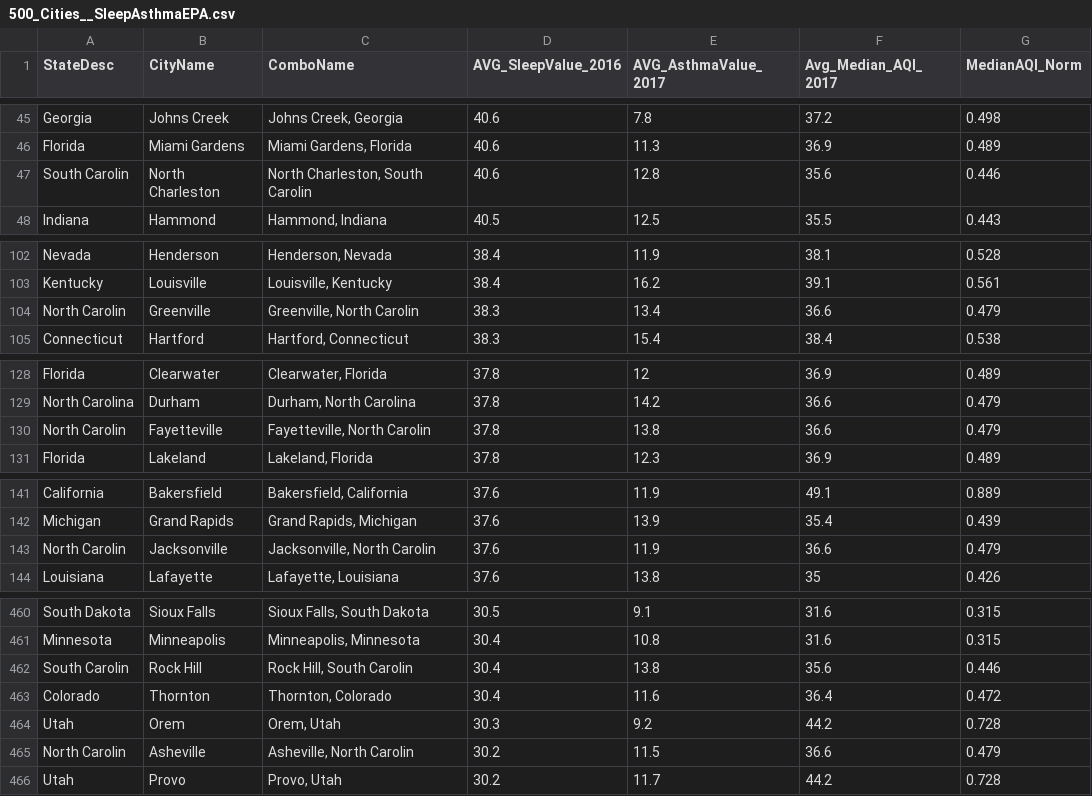
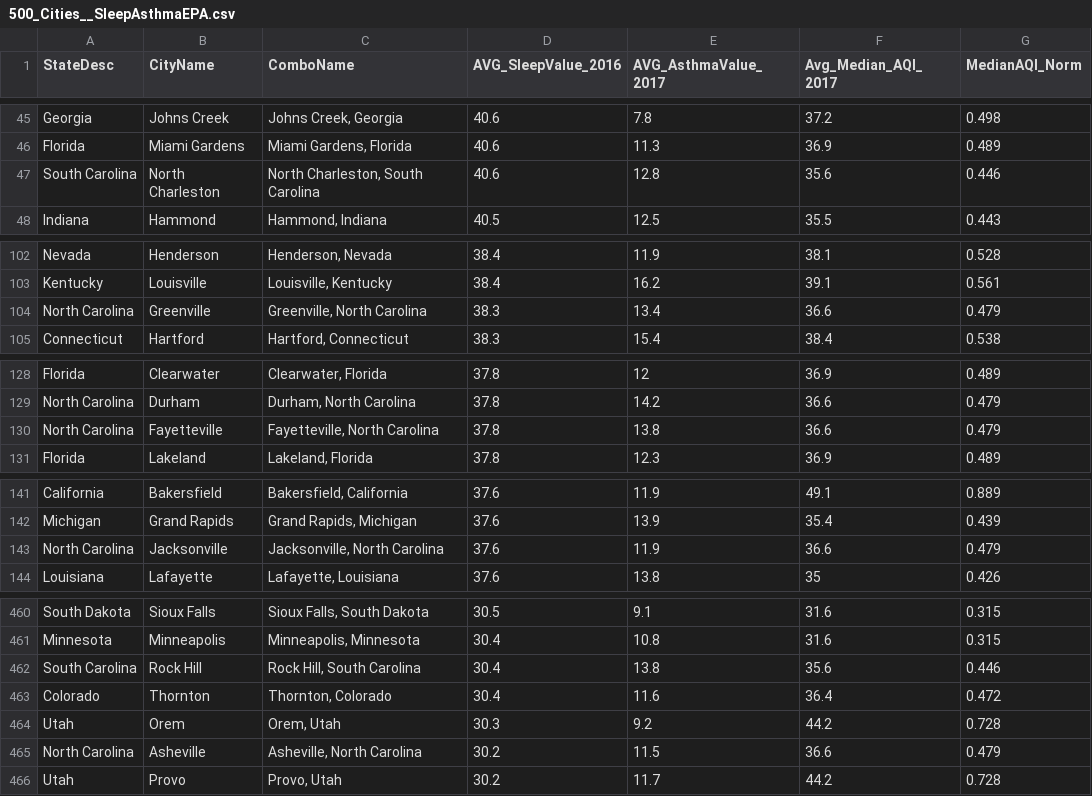
Before and after one commit to amandersonyou/ClimateSleepThesis, a CSV file: Data/500_Cities/500_Cities__SleepAsthmaEPA.csv, drawn as a sheet; only a part is shown, gaps mark what is left out; the diff covers the shown part only.

```diff
--- a/Data/500_Cities/500_Cities__SleepAsthmaEPA.csv
+++ b/Data/500_Cities/500_Cities__SleepAsthmaEPA.csv
@@ -46,3 +46,3 @@ Georgia,Johns Creek,"Johns Creek, Georgia",40.6,7.8,37.2,0.498
 Florida,Miami Gardens,"Miami Gardens, Florida",40.6,11.3,36.9,0.489
-South Carolin,North Charleston,"North Charleston, South Carolin",40.6,12.8,35.6,0.446
+South Carolina,North Charleston,"North Charleston, South Carolina",40.6,12.8,35.6,0.446
 Indiana,Hammond,"Hammond, Indiana",40.5,12.5,35.5,0.443
@@ -103,3 +103,3 @@ Nevada,Henderson,"Henderson, Nevada",38.4,11.9,38.1,0.528
 Kentucky,Louisville,"Louisville, Kentucky",38.4,16.2,39.1,0.561
-North Carolin,Greenville,"Greenville, North Carolin",38.3,13.4,36.6,0.479
+North Carolina,Greenville,"Greenville, North Carolina",38.3,13.4,36.6,0.479
 Connecticut,Hartford,"Hartford, Connecticut",38.3,15.4,38.4,0.538
@@ -129,3 +129,3 @@ Florida,Clearwater,"Clearwater, Florida",37.8,12,36.9,0.489
 North Carolina,Durham,"Durham, North Carolina",37.8,14.2,36.6,0.479
-North Carolin,Fayetteville,"Fayetteville, North Carolin",37.8,13.8,36.6,0.479
+North Carolina,Fayetteville,"Fayetteville, North Carolina",37.8,13.8,36.6,0.479
 Florida,Lakeland,"Lakeland, Florida",37.8,12.3,36.9,0.489
@@ -142,3 +142,3 @@ California,Bakersfield,"Bakersfield, California",37.6,11.9,49.1,0.889
 Michigan,Grand Rapids,"Grand Rapids, Michigan",37.6,13.9,35.4,0.439
-North Carolin,Jacksonville,"Jacksonville, North Carolin",37.6,11.9,36.6,0.479
+North Carolina,Jacksonville,"Jacksonville, North Carolina",37.6,11.9,36.6,0.479
 Louisiana,Lafayette,"Lafayette, Louisiana",37.6,13.8,35,0.426
@@ -461,6 +461,6 @@ South Dakota,Sioux Falls,"Sioux Falls, South Dakota",30.5,9.1,31.6,0.315
 Minnesota,Minneapolis,"Minneapolis, Minnesota",30.4,10.8,31.6,0.315
-South Carolin,Rock Hill,"Rock Hill, South Carolin",30.4,13.8,35.6,0.446
+South Carolina,Rock Hill,"Rock Hill, South Carolina",30.4,13.8,35.6,0.446
 Colorado,Thornton,"Thornton, Colorado",30.4,11.6,36.4,0.472
 Utah,Orem,"Orem, Utah",30.3,9.2,44.2,0.728
-North Carolin,Asheville,"Asheville, North Carolin",30.2,11.5,36.6,0.479
+North Carolina,Asheville,"Asheville, North Carolina",30.2,11.5,36.6,0.479
 Utah,Provo,"Provo, Utah",30.2,11.7,44.2,0.728
```
Also changed, not shown: 22 edited cells elsewhere in this file, Data/500_Cities/500_Cities_AsthmaOrderedTotal.csv, 10 other files.
